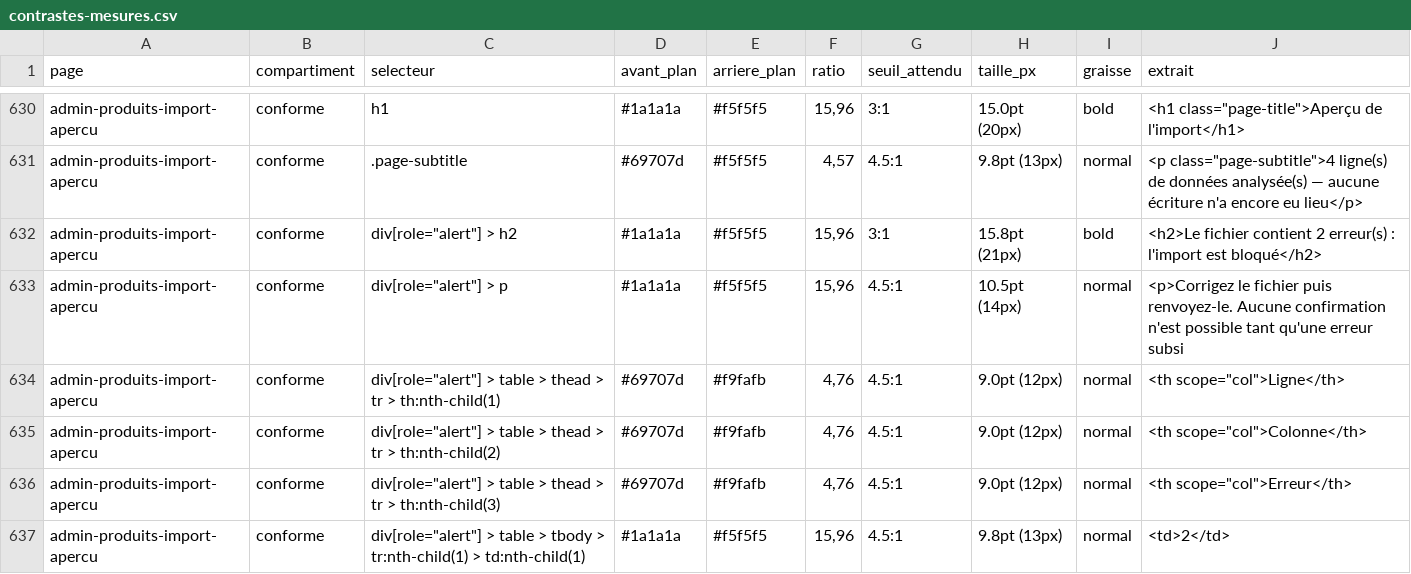
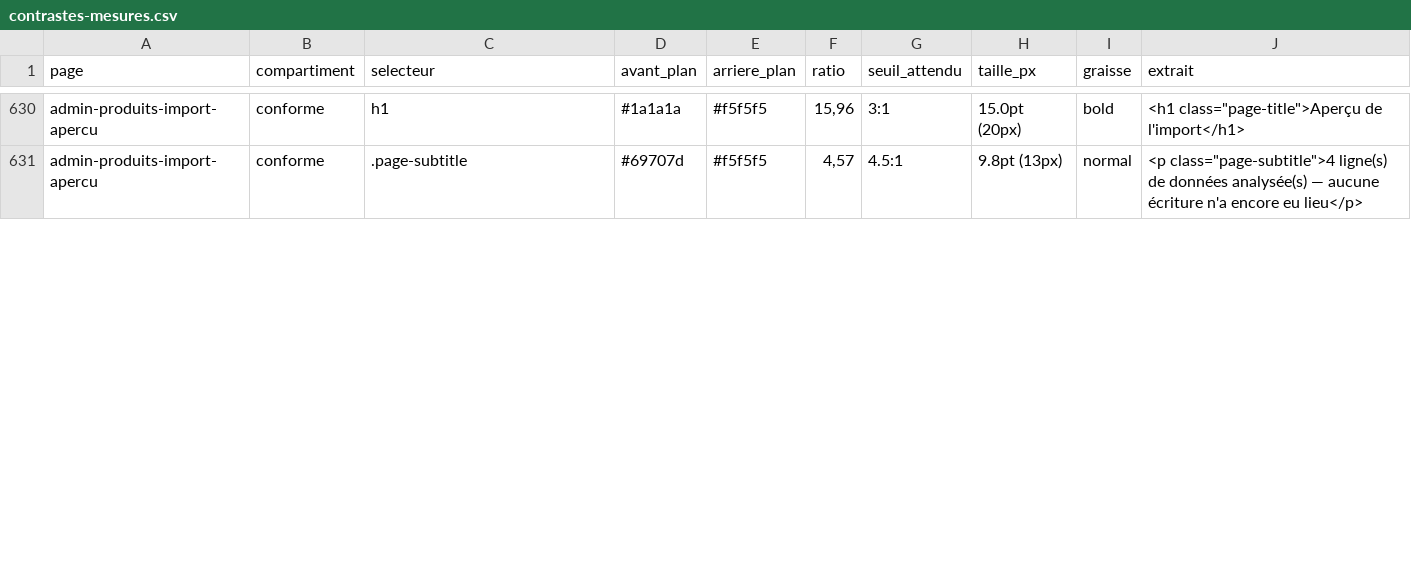
Before and after one commit to AcadeNice/wakdo_corentin, a CSV file: docs/soutenance/preuves/rapports/contrastes-mesures.csv, drawn as a sheet; only a part is shown, gaps mark what is left out; the diff covers the shown part only.

```diff
--- a/docs/soutenance/preuves/rapports/contrastes-mesures.csv
+++ b/docs/soutenance/preuves/rapports/contrastes-mesures.csv
@@ -631,7 +631 @@ admin-produits-import-apercu;conforme;h1;#1a1a1a;#f5f5f5;15,96;3:1;15.0pt (20px)
 admin-produits-import-apercu;conforme;.page-subtitle;#69707d;#f5f5f5;4,57;4.5:1;9.8pt (13px);normal;<p class="page-subtitle">4 ligne(s) de données analysée(s) — aucune écriture n'a encore eu lieu</p>
-admin-produits-import-apercu;conforme;div[role="alert"] > h2;#1a1a1a;#f5f5f5;15,96;3:1;15.8pt (21px);bold;<h2>Le fichier contient 2 erreur(s) : l'import est bloqué</h2>
-admin-produits-import-apercu;conforme;div[role="alert"] > p;#1a1a1a;#f5f5f5;15,96;4.5:1;10.5pt (14px);normal;<p>Corrigez le fichier puis renvoyez-le. Aucune confirmation n'est possible tant qu'une erreur subsi
-admin-produits-import-apercu;conforme;div[role="alert"] > table > thead > tr > th:nth-child(1);#69707d;#f9fafb;4,76;4.5:1;9.0pt (12px);normal;<th scope="col">Ligne</th>
-admin-produits-import-apercu;conforme;div[role="alert"] > table > thead > tr > th:nth-child(2);#69707d;#f9fafb;4,76;4.5:1;9.0pt (12px);normal;<th scope="col">Colonne</th>
-admin-produits-import-apercu;conforme;div[role="alert"] > table > thead > tr > th:nth-child(3);#69707d;#f9fafb;4,76;4.5:1;9.0pt (12px);normal;<th scope="col">Erreur</th>
-admin-produits-import-apercu;conforme;div[role="alert"] > table > tbody > tr:nth-child(1) > td:nth-child(1);#1a1a1a;#f5f5f5;15,96;4.5:1;9.8pt (13px);normal;<td>2</td>
```
Also changed, not shown: 5 removed rows and 41 edited cells elsewhere in this file, 40 other files.
